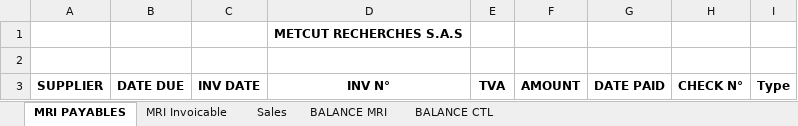
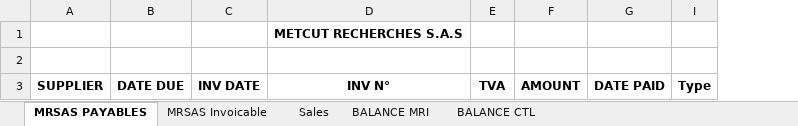
Before and after one commit to DorinnB/GPM, an Excel workbook: templates/InvoicablePayables.xlsx, sheet MRSAS PAYABLES, drawn as a sheet; values as stored, in another font and other column widths than the file's, no borders; the diff names each change by its address in the sheet, - before the commit and + after, or states it on an @@ line.

```diff
--- a/templates/InvoicablePayables.xlsx (sheet MRSAS PAYABLES)
+++ b/templates/InvoicablePayables.xlsx (sheet MRSAS PAYABLES)
-sheet tab: MRI PAYABLES
+sheet tab: MRSAS PAYABLES
-sheet tab: MRI Invoicable
+sheet tab: MRSAS Invoicable
@@ column H hidden, row 3: CHECK N° @@
```
Also changed, not shown: 6 other files.
